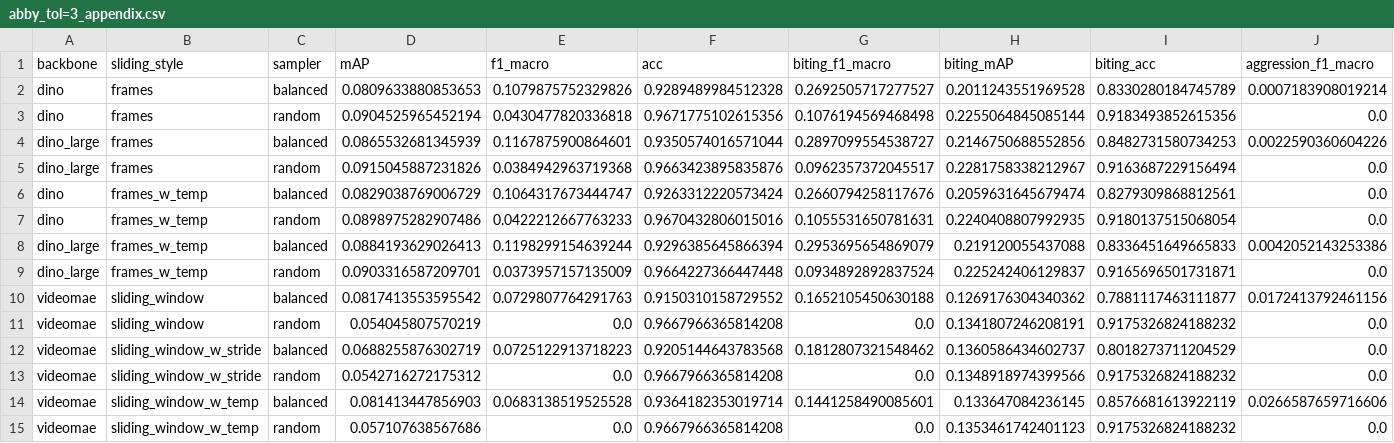
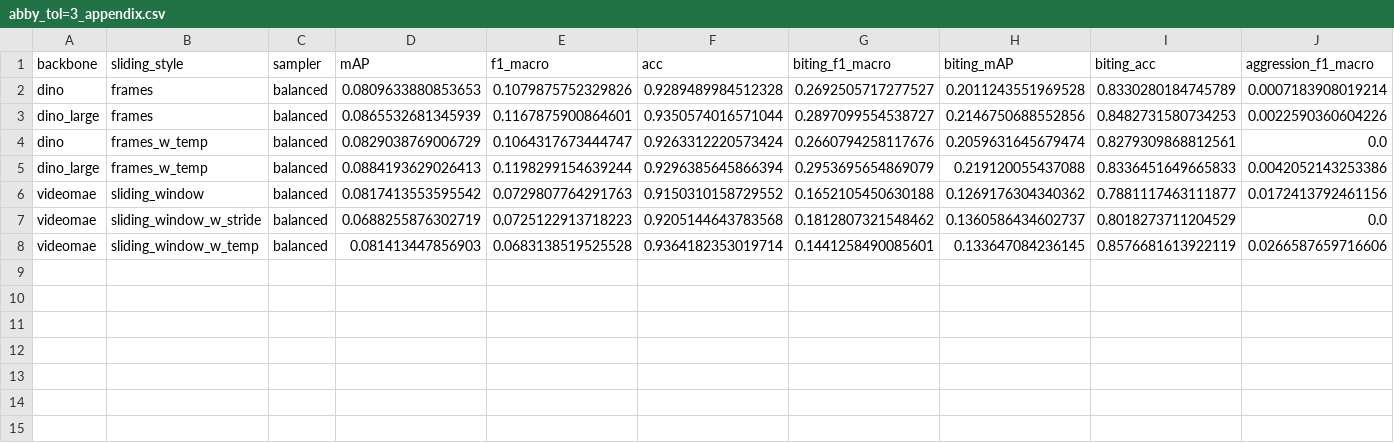
Before and after one commit to team-wildfin/wildfin-mini, a CSV file: results/appendix/abby_tol=3_appendix.csv, drawn as a sheet; only a part is shown; rows hold the shown columns only; the diff names each change by its address in the sheet, - before the commit and + after, or states it on an @@ line.

```diff
--- a/results/appendix/abby_tol=3_appendix.csv
+++ b/results/appendix/abby_tol=3_appendix.csv
-row 3: dino | frames | random | 0.0904525965452194 | 0.0430477820336818 | 0.9671775102615356 | 0.1076194569468498 | 0.2255064845085144 | 0.9183493852615356 | 0.0
-row 5: dino_large | frames | random | 0.0915045887231826 | 0.0384942963719368 | 0.9663423895835876 | 0.0962357372045517 | 0.2281758338212967 | 0.9163687229156494 | 0.0
-row 7: dino | frames_w_temp | random | 0.0898975282907486 | 0.0422212667763233 | 0.9670432806015016 | 0.1055531650781631 | 0.2240408807992935 | 0.9180137515068054 | 0.0
-row 9: dino_large | frames_w_temp | random | 0.0903316587209701 | 0.0373957157135009 | 0.9664227366447448 | 0.0934892892837524 | 0.225242406129837 | 0.9165696501731871 | 0.0
-row 11: videomae | sliding_window | random | 0.054045807570219 | 0.0 | 0.9667966365814208 | 0.0 | 0.1341807246208191 | 0.9175326824188232 | 0.0
-row 13: videomae | sliding_window_w_stride | random | 0.0542716272175312 | 0.0 | 0.9667966365814208 | 0.0 | 0.1348918974399566 | 0.9175326824188232 | 0.0
-row 15: videomae | sliding_window_w_temp | random | 0.057107638567686 | 0.0 | 0.9667966365814208 | 0.0 | 0.1353461742401123 | 0.9175326824188232 | 0.0
```
Also changed, not shown: results/appendix/abby_tol=0_appendix.csv, results/appendix/abby_tol=1_appendix.csv, 3 other files.
